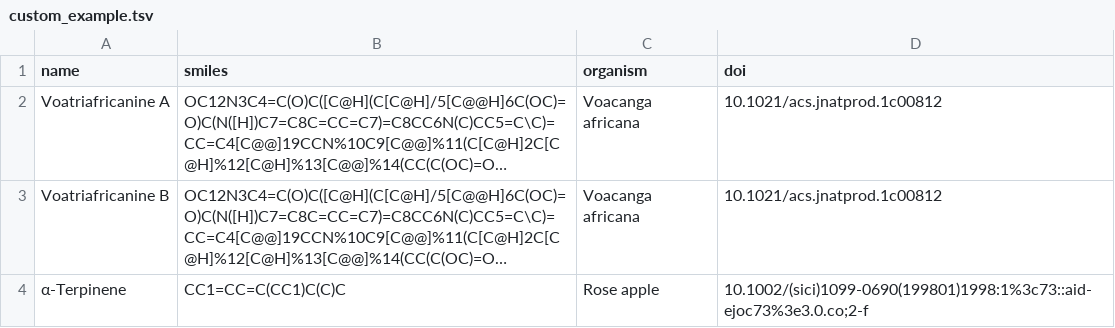
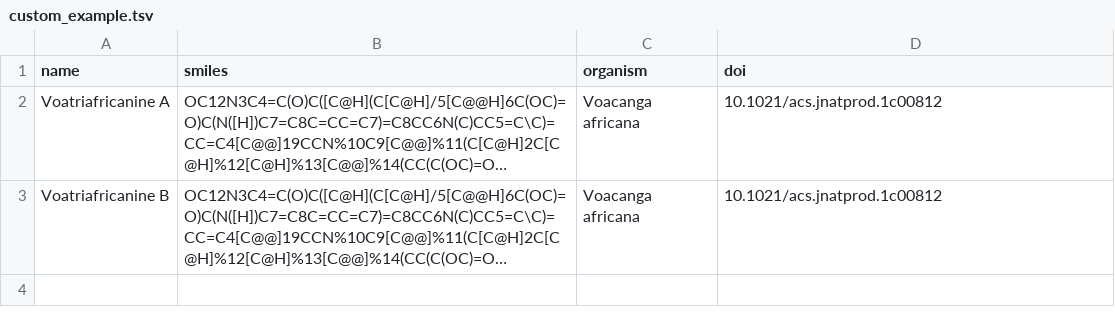
Before and after one commit to lotusnprod/lotus-processor, a TSV file: data/example/custom_example.tsv, drawn as a sheet; long unchanged cells end in …; the diff names each change by its address in the sheet, - before the commit and + after, or states it on an @@ line.

```diff
--- a/data/example/custom_example.tsv
+++ b/data/example/custom_example.tsv
-row 4: α-Terpinene | CC1=CC=C(CC1)C(C)C | Rose apple | 10.1002/(sici)1099-0690(199801)1998:1%3c73::aid-ejoc73%3e3.0.co;2-f
```
Also changed, not shown: 2 other files.
